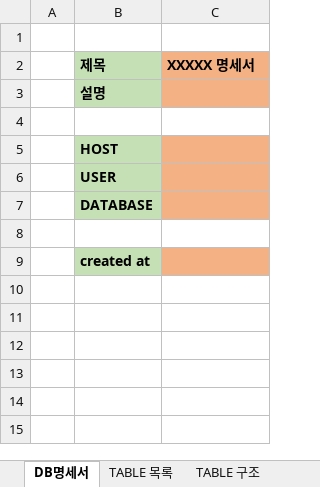
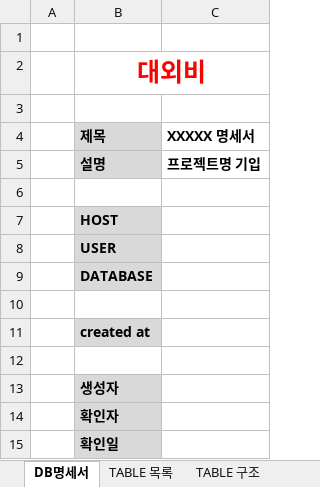
Before and after one commit to mins01/util_db_specification, an Excel workbook: [def].xlsx, sheet DB명세서, drawn as a sheet; values as stored, in another font and other column widths than the file's, no borders; addresses are those after the commit; the diff names each change by its address in the sheet, - before the commit and + after, or states it on an @@ line.

```diff
--- a/[def].xlsx (sheet DB명세서)
+++ b/[def].xlsx (sheet DB명세서)
+row 2:  | 대외비
+row 3: (empty)
-B4:B5 fill: #C5E0B4
+B4:B5 fill: #D9D9D9
-C4:C5 fill: #F4B183
+C4:C5 fill: none
-C5 (XXXXX 명세서): (empty)
+C5 (XXXXX 명세서): 프로젝트명 기입
-B7:B9 fill: #C5E0B4
+B7:B9 fill: #D9D9D9
-C7:C9 fill: #F4B183
+C7:C9 fill: none
-B11 fill: #C5E0B4
+B11 fill: #D9D9D9
-C11 fill: #F4B183
+C11 fill: none
+row 12: (empty)
+row 13:  | 생성자
+row 14:  | 확인자
+row 15:  | 확인일
```
Also changed, not shown: sheet TABLE 구조, sheet TABLE 목록, 1 other file.
